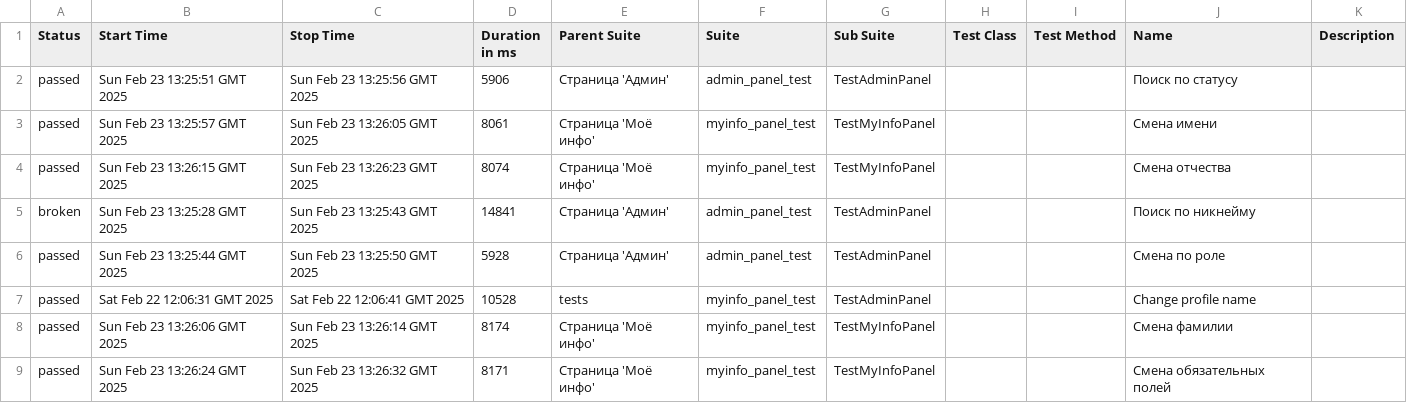
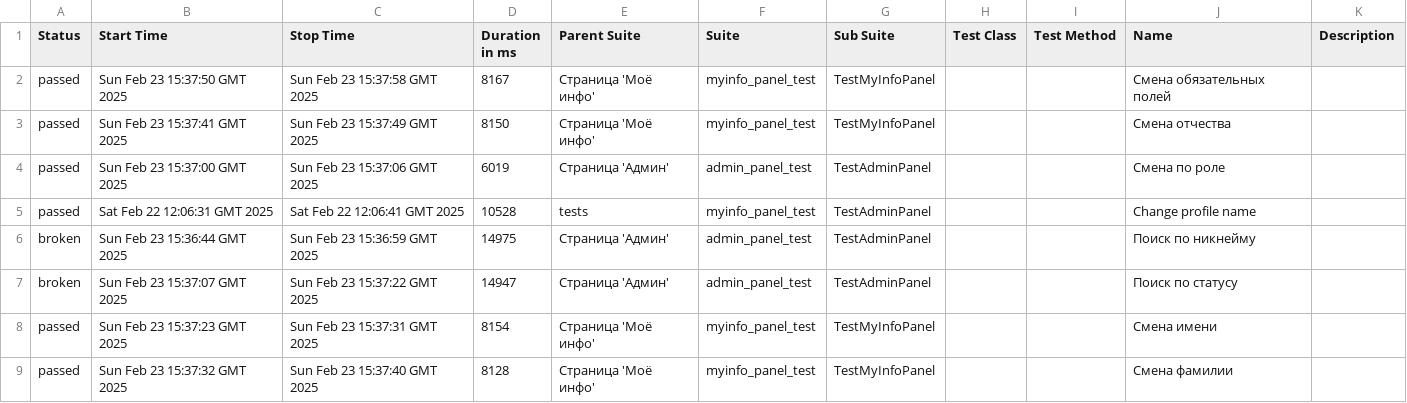
Before and after one commit to TGCodi/Practice, a CSV file: data/suites.csv, drawn as a sheet.

```diff
--- a/data/suites.csv
+++ b/data/suites.csv
@@ -1,9 +1,9 @@
 "Status","Start Time","Stop Time","Duration in ms","Parent Suite","Suite","Sub Suite","Test Class","Test Method","Name","Description"
-"passed","Sun Feb 23 13:25:51 GMT 2025","Sun Feb 23 13:25:56 GMT 2025","5906","Страница 'Админ'","admin_panel_test","TestAdminPanel","","","Поиск по статусу",""
-"passed","Sun Feb 23 13:25:57 GMT 2025","Sun Feb 23 13:26:05 GMT 2025","8061","Страница 'Моё инфо'","myinfo_panel_test","TestMyInfoPanel","","","Смена имени",""
-"passed","Sun Feb 23 13:26:15 GMT 2025","Sun Feb 23 13:26:23 GMT 2025","8074","Страница 'Моё инфо'","myinfo_panel_test","TestMyInfoPanel","","","Смена отчества",""
-"broken","Sun Feb 23 13:25:28 GMT 2025","Sun Feb 23 13:25:43 GMT 2025","14841","Страница 'Админ'","admin_panel_test","TestAdminPanel","","","Поиск по никнейму",""
-"passed","Sun Feb 23 13:25:44 GMT 2025","Sun Feb 23 13:25:50 GMT 2025","5928","Страница 'Админ'","admin_panel_test","TestAdminPanel","","","Смена по роле",""
+"passed","Sun Feb 23 15:37:50 GMT 2025","Sun Feb 23 15:37:58 GMT 2025","8167","Страница 'Моё инфо'","myinfo_panel_test","TestMyInfoPanel","","","Смена обязательных полей",""
+"passed","Sun Feb 23 15:37:41 GMT 2025","Sun Feb 23 15:37:49 GMT 2025","8150","Страница 'Моё инфо'","myinfo_panel_test","TestMyInfoPanel","","","Смена отчества",""
+"passed","Sun Feb 23 15:37:00 GMT 2025","Sun Feb 23 15:37:06 GMT 2025","6019","Страница 'Админ'","admin_panel_test","TestAdminPanel","","","Смена по роле",""
 "passed","Sat Feb 22 12:06:31 GMT 2025","Sat Feb 22 12:06:41 GMT 2025","10528","tests","myinfo_panel_test","TestAdminPanel","","","Change profile name",""
-"passed","Sun Feb 23 13:26:06 GMT 2025","Sun Feb 23 13:26:14 GMT 2025","8174","Страница 'Моё инфо'","myinfo_panel_test","TestMyInfoPanel","","","Смена фамилии",""
-"passed","Sun Feb 23 13:26:24 GMT 2025","Sun Feb 23 13:26:32 GMT 2025","8171","Страница 'Моё инфо'","myinfo_panel_test","TestMyInfoPanel","","","Смена обязательных полей",""
+"broken","Sun Feb 23 15:36:44 GMT 2025","Sun Feb 23 15:36:59 GMT 2025","14975","Страница 'Админ'","admin_panel_test","TestAdminPanel","","","Поиск по никнейму",""
+"broken","Sun Feb 23 15:37:07 GMT 2025","Sun Feb 23 15:37:22 GMT 2025","14947","Страница 'Админ'","admin_panel_test","TestAdminPanel","","","Поиск по статусу",""
+"passed","Sun Feb 23 15:37:23 GMT 2025","Sun Feb 23 15:37:31 GMT 2025","8154","Страница 'Моё инфо'","myinfo_panel_test","TestMyInfoPanel","","","Смена имени",""
+"passed","Sun Feb 23 15:37:32 GMT 2025","Sun Feb 23 15:37:40 GMT 2025","8128","Страница 'Моё инфо'","myinfo_panel_test","TestMyInfoPanel","","","Смена фамилии",""
```
Also changed, not shown: 45 other files.
